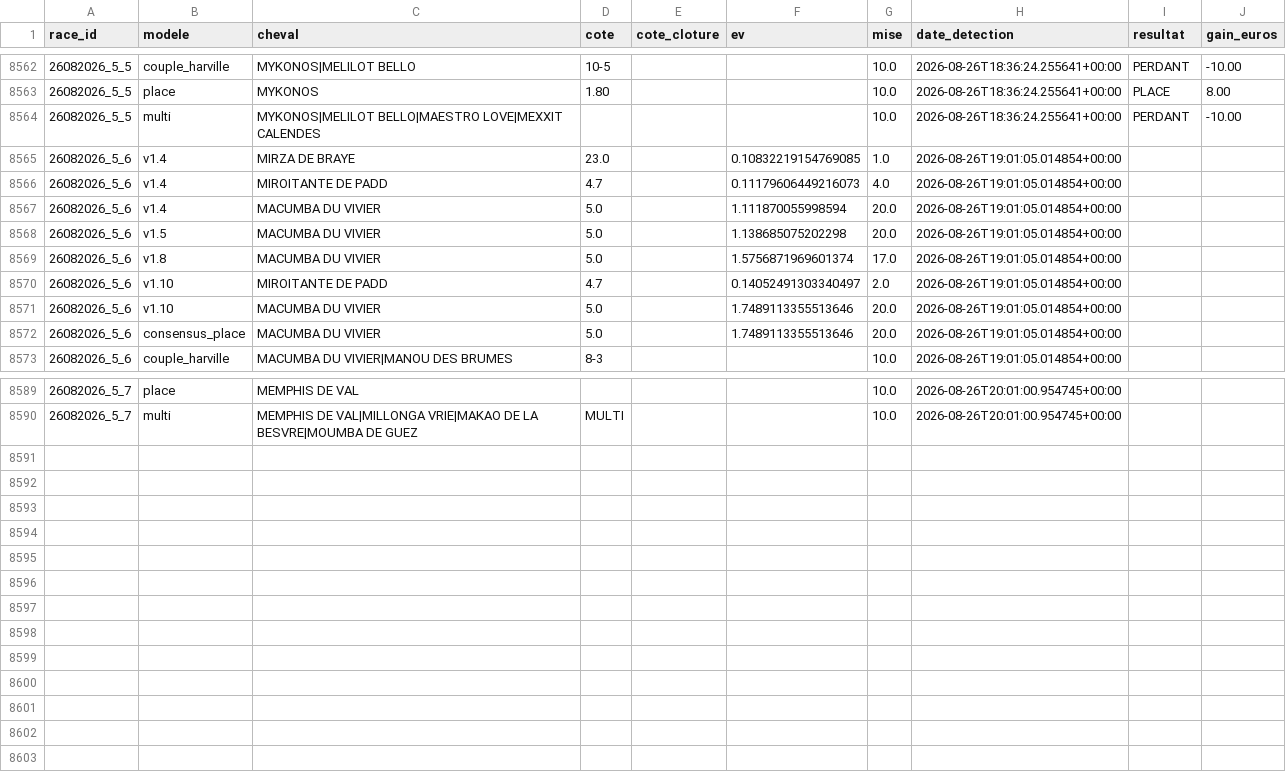
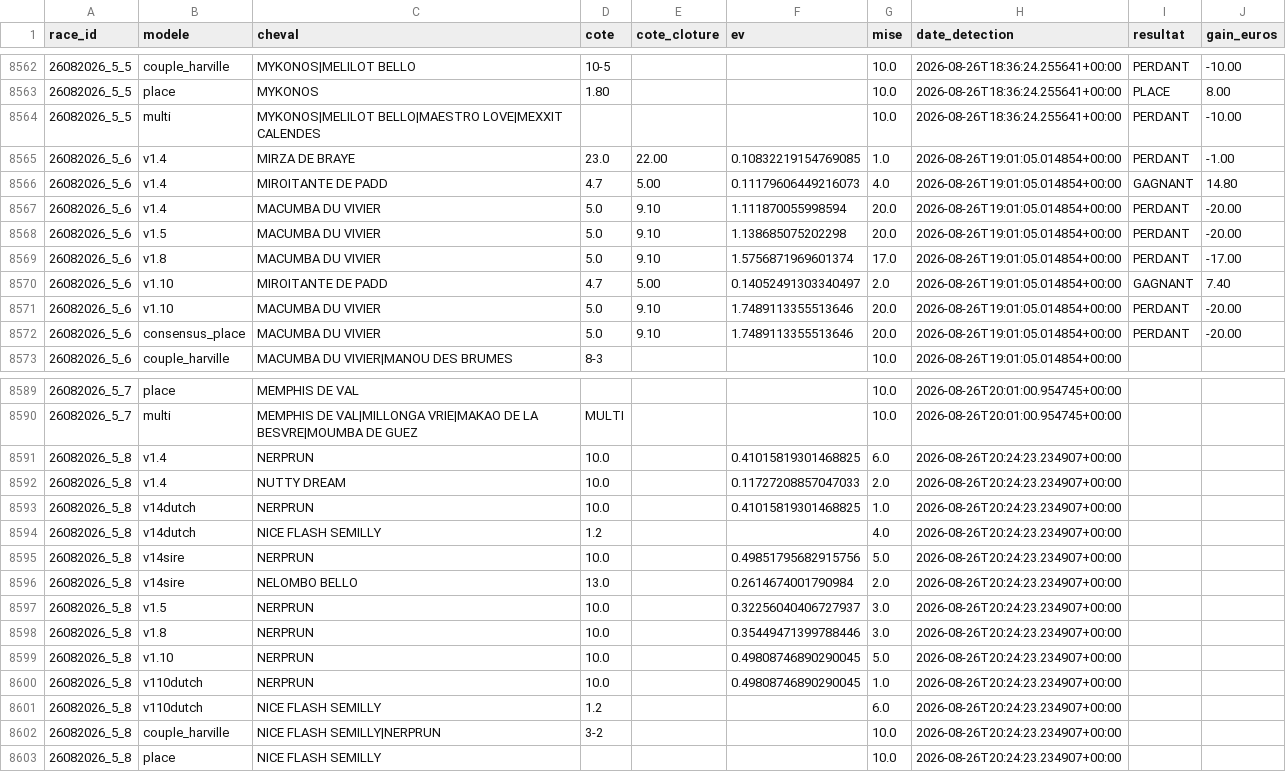
Before and after one commit to Falcon78ux/pmu-paper-trading, a CSV file: paris_virtuels.csv, drawn as a sheet; only a part is shown, gaps mark what is left out.

```diff
--- a/paris_virtuels.csv
+++ b/paris_virtuels.csv
@@ -8564,10 +8564,10 @@ race_id,modele,cheval,cote,cote_cloture,ev,mise,date_detection,resultat,gain_eur
 26082026_5_5,multi,MYKONOS|MELILOT BELLO|MAESTRO LOVE|MEXXIT CALENDES,,,,10.0,2026-08-26T18:36:24.255641+00:00,PERDANT,-10.00
-26082026_5_6,v1.4,MIRZA DE BRAYE,23.0,,0.10832219154769085,1.0,2026-08-26T19:01:05.014854+00:00,,
-26082026_5_6,v1.4,MIROITANTE DE PADD,4.7,,0.11179606449216073,4.0,2026-08-26T19:01:05.014854+00:00,,
-26082026_5_6,v1.4,MACUMBA DU VIVIER,5.0,,1.111870055998594,20.0,2026-08-26T19:01:05.014854+00:00,,
-26082026_5_6,v1.5,MACUMBA DU VIVIER,5.0,,1.138685075202298,20.0,2026-08-26T19:01:05.014854+00:00,,
-26082026_5_6,v1.8,MACUMBA DU VIVIER,5.0,,1.5756871969601374,17.0,2026-08-26T19:01:05.014854+00:00,,
-26082026_5_6,v1.10,MIROITANTE DE PADD,4.7,,0.14052491303340497,2.0,2026-08-26T19:01:05.014854+00:00,,
-26082026_5_6,v1.10,MACUMBA DU VIVIER,5.0,,1.7489113355513646,20.0,2026-08-26T19:01:05.014854+00:00,,
-26082026_5_6,consensus_place,MACUMBA DU VIVIER,5.0,,1.7489113355513646,20.0,2026-08-26T19:01:05.014854+00:00,,
+26082026_5_6,v1.4,MIRZA DE BRAYE,23.0,22.00,0.10832219154769085,1.0,2026-08-26T19:01:05.014854+00:00,PERDANT,-1.00
+26082026_5_6,v1.4,MIROITANTE DE PADD,4.7,5.00,0.11179606449216073,4.0,2026-08-26T19:01:05.014854+00:00,GAGNANT,14.80
+26082026_5_6,v1.4,MACUMBA DU VIVIER,5.0,9.10,1.111870055998594,20.0,2026-08-26T19:01:05.014854+00:00,PERDANT,-20.00
+26082026_5_6,v1.5,MACUMBA DU VIVIER,5.0,9.10,1.138685075202298,20.0,2026-08-26T19:01:05.014854+00:00,PERDANT,-20.00
+26082026_5_6,v1.8,MACUMBA DU VIVIER,5.0,9.10,1.5756871969601374,17.0,2026-08-26T19:01:05.014854+00:00,PERDANT,-17.00
+26082026_5_6,v1.10,MIROITANTE DE PADD,4.7,5.00,0.14052491303340497,2.0,2026-08-26T19:01:05.014854+00:00,GAGNANT,7.40
+26082026_5_6,v1.10,MACUMBA DU VIVIER,5.0,9.10,1.7489113355513646,20.0,2026-08-26T19:01:05.014854+00:00,PERDANT,-20.00
+26082026_5_6,consensus_place,MACUMBA DU VIVIER,5.0,9.10,1.7489113355513646,20.0,2026-08-26T19:01:05.014854+00:00,PERDANT,-20.00
 26082026_5_6,couple_harville,MACUMBA DU VIVIER|MANOU DES BRUMES,8-3,,,10.0,2026-08-26T19:01:05.014854+00:00,,
@@ -8590 +8590,14 @@ race_id,modele,cheval,cote,cote_cloture,ev,mise,date_detection,resultat,gain_eur
 26082026_5_7,multi,MEMPHIS DE VAL|MILLONGA VRIE|MAKAO DE LA BESVRE|MOUMBA DE GUEZ,MULTI,,,10.0,2026-08-26T20:01:00.954745+00:00,,
+26082026_5_8,v1.4,NERPRUN,10.0,,0.41015819301468825,6.0,2026-08-26T20:24:23.234907+00:00,,
+26082026_5_8,v1.4,NUTTY DREAM,10.0,,0.11727208857047033,2.0,2026-08-26T20:24:23.234907+00:00,,
+26082026_5_8,v14dutch,NERPRUN,10.0,,0.41015819301468825,1.0,2026-08-26T20:24:23.234907+00:00,,
+26082026_5_8,v14dutch,NICE FLASH SEMILLY,1.2,,,4.0,2026-08-26T20:24:23.234907+00:00,,
+26082026_5_8,v14sire,NERPRUN,10.0,,0.49851795682915756,5.0,2026-08-26T20:24:23.234907+00:00,,
+26082026_5_8,v14sire,NELOMBO BELLO,13.0,,0.2614674001790984,2.0,2026-08-26T20:24:23.234907+00:00,,
+26082026_5_8,v1.5,NERPRUN,10.0,,0.32256040406727937,3.0,2026-08-26T20:24:23.234907+00:00,,
+26082026_5_8,v1.8,NERPRUN,10.0,,0.35449471399788446,3.0,2026-08-26T20:24:23.234907+00:00,,
+26082026_5_8,v1.10,NERPRUN,10.0,,0.49808746890290045,5.0,2026-08-26T20:24:23.234907+00:00,,
+26082026_5_8,v110dutch,NERPRUN,10.0,,0.49808746890290045,1.0,2026-08-26T20:24:23.234907+00:00,,
+26082026_5_8,v110dutch,NICE FLASH SEMILLY,1.2,,,6.0,2026-08-26T20:24:23.234907+00:00,,
+26082026_5_8,couple_harville,NICE FLASH SEMILLY|NERPRUN,3-2,,,10.0,2026-08-26T20:24:23.234907+00:00,,
+26082026_5_8,place,NICE FLASH SEMILLY,,,,10.0,2026-08-26T20:24:23.234907+00:00,,
```
Also changed, not shown: diagnostic_couverture.csv, 15 other files.
